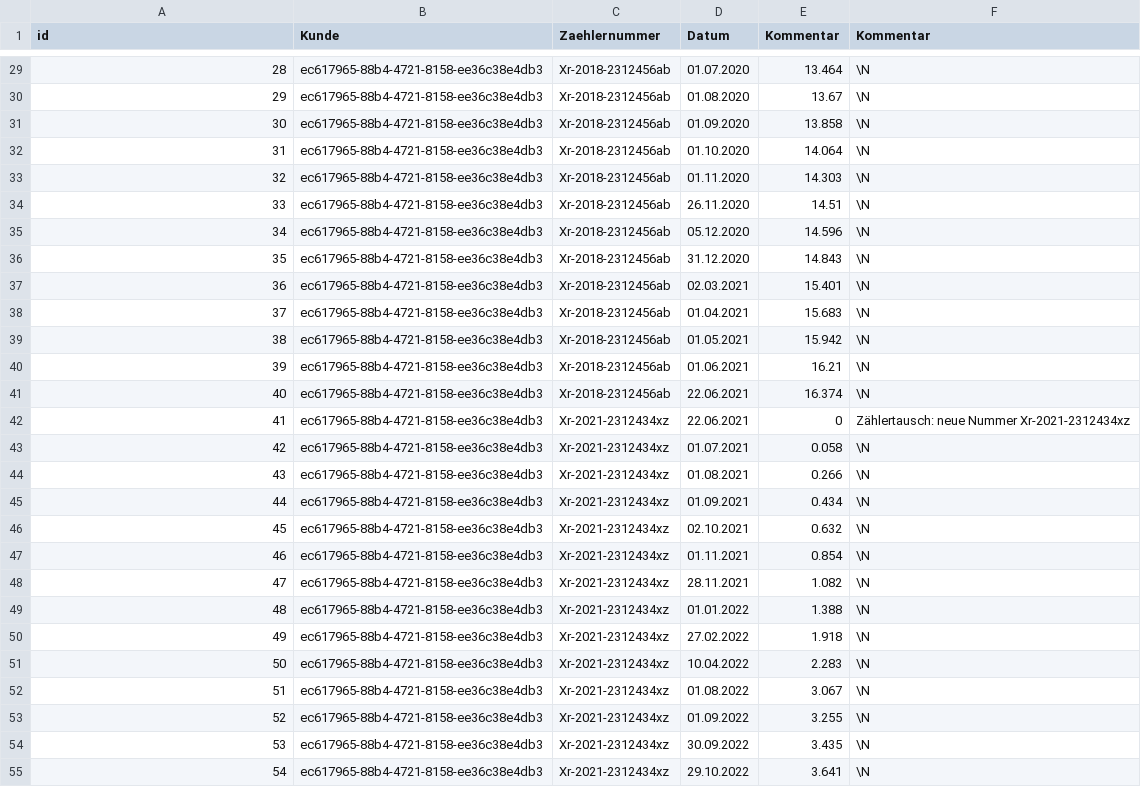
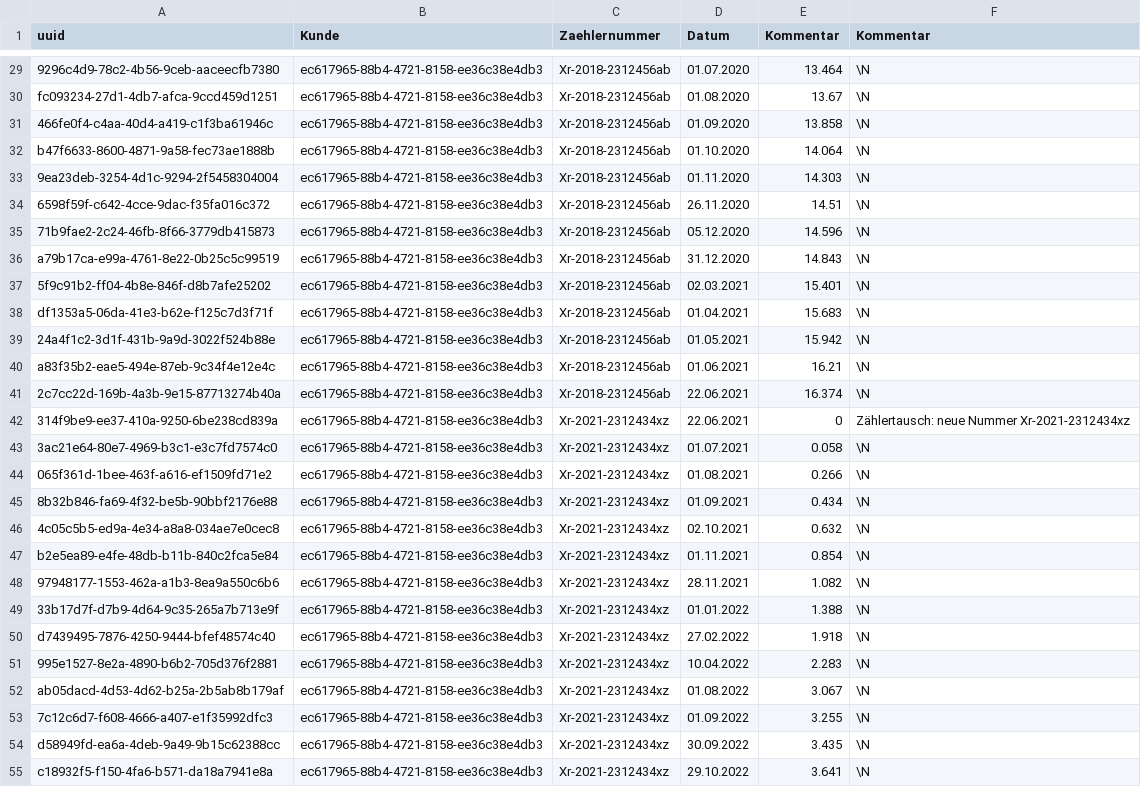
Before and after one commit to Rafi010/3FA071_Gruppe2, a CSV file: src/main/resources/heizung_sql.csv, drawn as a sheet; only a part is shown, gaps mark what is left out; the diff covers the shown part only.

Commit message:
ReadCSV.java now generates uuids (as string) instead of an incrementing number as an id

```diff
--- a/src/main/resources/heizung_sql.csv
+++ b/src/main/resources/heizung_sql.csv
@@ -1 +1 @@
-id,Kunde,Zaehlernummer,Datum,Kommentar,Kommentar
+uuid,Kunde,Zaehlernummer,Datum,Kommentar,Kommentar
@@ -29,27 +29,27 @@ id,Kunde,Zaehlernummer,Datum,Kommentar,Kommentar
-28,ec617965-88b4-4721-8158-ee36c38e4db3,Xr-2018-2312456ab,01.07.2020,13.464,\N
-29,ec617965-88b4-4721-8158-ee36c38e4db3,Xr-2018-2312456ab,01.08.2020,13.67,\N
-30,ec617965-88b4-4721-8158-ee36c38e4db3,Xr-2018-2312456ab,01.09.2020,13.858,\N
-31,ec617965-88b4-4721-8158-ee36c38e4db3,Xr-2018-2312456ab,01.10.2020,14.064,\N
-32,ec617965-88b4-4721-8158-ee36c38e4db3,Xr-2018-2312456ab,01.11.2020,14.303,\N
-33,ec617965-88b4-4721-8158-ee36c38e4db3,Xr-2018-2312456ab,26.11.2020,14.51,\N
-34,ec617965-88b4-4721-8158-ee36c38e4db3,Xr-2018-2312456ab,05.12.2020,14.596,\N
-35,ec617965-88b4-4721-8158-ee36c38e4db3,Xr-2018-2312456ab,31.12.2020,14.843,\N
-36,ec617965-88b4-4721-8158-ee36c38e4db3,Xr-2018-2312456ab,02.03.2021,15.401,\N
-37,ec617965-88b4-4721-8158-ee36c38e4db3,Xr-2018-2312456ab,01.04.2021,15.683,\N
-38,ec617965-88b4-4721-8158-ee36c38e4db3,Xr-2018-2312456ab,01.05.2021,15.942,\N
-39,ec617965-88b4-4721-8158-ee36c38e4db3,Xr-2018-2312456ab,01.06.2021,16.21,\N
-40,ec617965-88b4-4721-8158-ee36c38e4db3,Xr-2018-2312456ab,22.06.2021,16.374,\N
-41,ec617965-88b4-4721-8158-ee36c38e4db3,Xr-2021-2312434xz,22.06.2021,0,Zählertausch: neue Nummer Xr-2021-2312434xz
-42,ec617965-88b4-4721-8158-ee36c38e4db3,Xr-2021-2312434xz,01.07.2021,0.058,\N
-43,ec617965-88b4-4721-8158-ee36c38e4db3,Xr-2021-2312434xz,01.08.2021,0.266,\N
-44,ec617965-88b4-4721-8158-ee36c38e4db3,Xr-2021-2312434xz,01.09.2021,0.434,\N
-45,ec617965-88b4-4721-8158-ee36c38e4db3,Xr-2021-2312434xz,02.10.2021,0.632,\N
-46,ec617965-88b4-4721-8158-ee36c38e4db3,Xr-2021-2312434xz,01.11.2021,0.854,\N
-47,ec617965-88b4-4721-8158-ee36c38e4db3,Xr-2021-2312434xz,28.11.2021,1.082,\N
-48,ec617965-88b4-4721-8158-ee36c38e4db3,Xr-2021-2312434xz,01.01.2022,1.388,\N
-49,ec617965-88b4-4721-8158-ee36c38e4db3,Xr-2021-2312434xz,27.02.2022,1.918,\N
-50,ec617965-88b4-4721-8158-ee36c38e4db3,Xr-2021-2312434xz,10.04.2022,2.283,\N
-51,ec617965-88b4-4721-8158-ee36c38e4db3,Xr-2021-2312434xz,01.08.2022,3.067,\N
-52,ec617965-88b4-4721-8158-ee36c38e4db3,Xr-2021-2312434xz,01.09.2022,3.255,\N
-53,ec617965-88b4-4721-8158-ee36c38e4db3,Xr-2021-2312434xz,30.09.2022,3.435,\N
-54,ec617965-88b4-4721-8158-ee36c38e4db3,Xr-2021-2312434xz,29.10.2022,3.641,\N
+9296c4d9-78c2-4b56-9ceb-aaceecfb7380,ec617965-88b4-4721-8158-ee36c38e4db3,Xr-2018-2312456ab,01.07.2020,13.464,\N
+fc093234-27d1-4db7-afca-9ccd459d1251,ec617965-88b4-4721-8158-ee36c38e4db3,Xr-2018-2312456ab,01.08.2020,13.67,\N
+466fe0f4-c4aa-40d4-a419-c1f3ba61946c,ec617965-88b4-4721-8158-ee36c38e4db3,Xr-2018-2312456ab,01.09.2020,13.858,\N
+b47f6633-8600-4871-9a58-fec73ae1888b,ec617965-88b4-4721-8158-ee36c38e4db3,Xr-2018-2312456ab,01.10.2020,14.064,\N
+9ea23deb-3254-4d1c-9294-2f5458304004,ec617965-88b4-4721-8158-ee36c38e4db3,Xr-2018-2312456ab,01.11.2020,14.303,\N
+6598f59f-c642-4cce-9dac-f35fa016c372,ec617965-88b4-4721-8158-ee36c38e4db3,Xr-2018-2312456ab,26.11.2020,14.51,\N
+71b9fae2-2c24-46fb-8f66-3779db415873,ec617965-88b4-4721-8158-ee36c38e4db3,Xr-2018-2312456ab,05.12.2020,14.596,\N
+a79b17ca-e99a-4761-8e22-0b25c5c99519,ec617965-88b4-4721-8158-ee36c38e4db3,Xr-2018-2312456ab,31.12.2020,14.843,\N
+5f9c91b2-ff04-4b8e-846f-d8b7afe25202,ec617965-88b4-4721-8158-ee36c38e4db3,Xr-2018-2312456ab,02.03.2021,15.401,\N
+df1353a5-06da-41e3-b62e-f125c7d3f71f,ec617965-88b4-4721-8158-ee36c38e4db3,Xr-2018-2312456ab,01.04.2021,15.683,\N
+24a4f1c2-3d1f-431b-9a9d-3022f524b88e,ec617965-88b4-4721-8158-ee36c38e4db3,Xr-2018-2312456ab,01.05.2021,15.942,\N
+a83f35b2-eae5-494e-87eb-9c34f4e12e4c,ec617965-88b4-4721-8158-ee36c38e4db3,Xr-2018-2312456ab,01.06.2021,16.21,\N
+2c7cc22d-169b-4a3b-9e15-87713274b40a,ec617965-88b4-4721-8158-ee36c38e4db3,Xr-2018-2312456ab,22.06.2021,16.374,\N
+314f9be9-ee37-410a-9250-6be238cd839a,ec617965-88b4-4721-8158-ee36c38e4db3,Xr-2021-2312434xz,22.06.2021,0,Zählertausch: neue Nummer Xr-2021-2312434xz
+3ac21e64-80e7-4969-b3c1-e3c7fd7574c0,ec617965-88b4-4721-8158-ee36c38e4db3,Xr-2021-2312434xz,01.07.2021,0.058,\N
+065f361d-1bee-463f-a616-ef1509fd71e2,ec617965-88b4-4721-8158-ee36c38e4db3,Xr-2021-2312434xz,01.08.2021,0.266,\N
+8b32b846-fa69-4f32-be5b-90bbf2176e88,ec617965-88b4-4721-8158-ee36c38e4db3,Xr-2021-2312434xz,01.09.2021,0.434,\N
+4c05c5b5-ed9a-4e34-a8a8-034ae7e0cec8,ec617965-88b4-4721-8158-ee36c38e4db3,Xr-2021-2312434xz,02.10.2021,0.632,\N
+b2e5ea89-e4fe-48db-b11b-840c2fca5e84,ec617965-88b4-4721-8158-ee36c38e4db3,Xr-2021-2312434xz,01.11.2021,0.854,\N
+97948177-1553-462a-a1b3-8ea9a550c6b6,ec617965-88b4-4721-8158-ee36c38e4db3,Xr-2021-2312434xz,28.11.2021,1.082,\N
+33b17d7f-d7b9-4d64-9c35-265a7b713e9f,ec617965-88b4-4721-8158-ee36c38e4db3,Xr-2021-2312434xz,01.01.2022,1.388,\N
+d7439495-7876-4250-9444-bfef48574c40,ec617965-88b4-4721-8158-ee36c38e4db3,Xr-2021-2312434xz,27.02.2022,1.918,\N
+995e1527-8e2a-4890-b6b2-705d376f2881,ec617965-88b4-4721-8158-ee36c38e4db3,Xr-2021-2312434xz,10.04.2022,2.283,\N
+ab05dacd-4d53-4d62-b25a-2b5ab8b179af,ec617965-88b4-4721-8158-ee36c38e4db3,Xr-2021-2312434xz,01.08.2022,3.067,\N
+7c12c6d7-f608-4666-a407-e1f35992dfc3,ec617965-88b4-4721-8158-ee36c38e4db3,Xr-2021-2312434xz,01.09.2022,3.255,\N
+d58949fd-ea6a-4deb-9a49-9b15c62388cc,ec617965-88b4-4721-8158-ee36c38e4db3,Xr-2021-2312434xz,30.09.2022,3.435,\N
+c18932f5-f150-4fa6-b571-da18a7941e8a,ec617965-88b4-4721-8158-ee36c38e4db3,Xr-2021-2312434xz,29.10.2022,3.641,\N
```
Also changed, not shown: 48 edited cells elsewhere in this file, src/main/resources/strom_sql.csv, src/main/resources/wasser_sql.csv, 1 other file.
